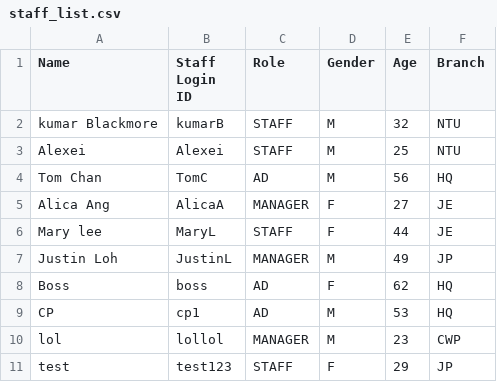
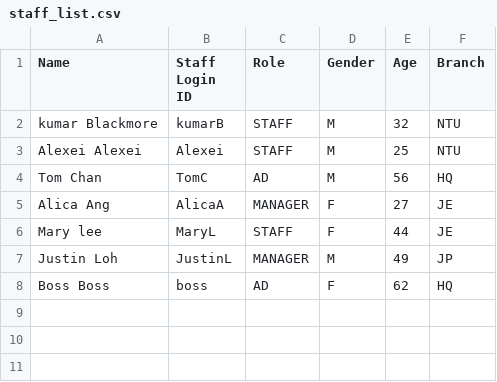
Before and after one commit to Theawmaster/2002_FOMS_AY23-24-S2-, a CSV file: FOMS/src/utilities/data/staff_list.csv, drawn as a sheet; the diff names each change by its address in the sheet, - before the commit and + after, or states it on an @@ line.

Commit message:
fixed up viewing of staff details and managing of staff, temp disabled ManageBranchService and gonna have to update that next

```diff
--- a/FOMS/src/utilities/data/staff_list.csv
+++ b/FOMS/src/utilities/data/staff_list.csv
-A3 (Name): Alexei
+A3 (Name): Alexei Alexei
-A8 (Name): Boss
+A8 (Name): Boss Boss
-row 9: CP | cp1 | AD | M | 53 | HQ
-row 10: lol | lollol | MANAGER | M | 23 | CWP
-row 11: test | test123 | STAFF | F | 29 | JP
```
Also changed, not shown: 16 other files.
